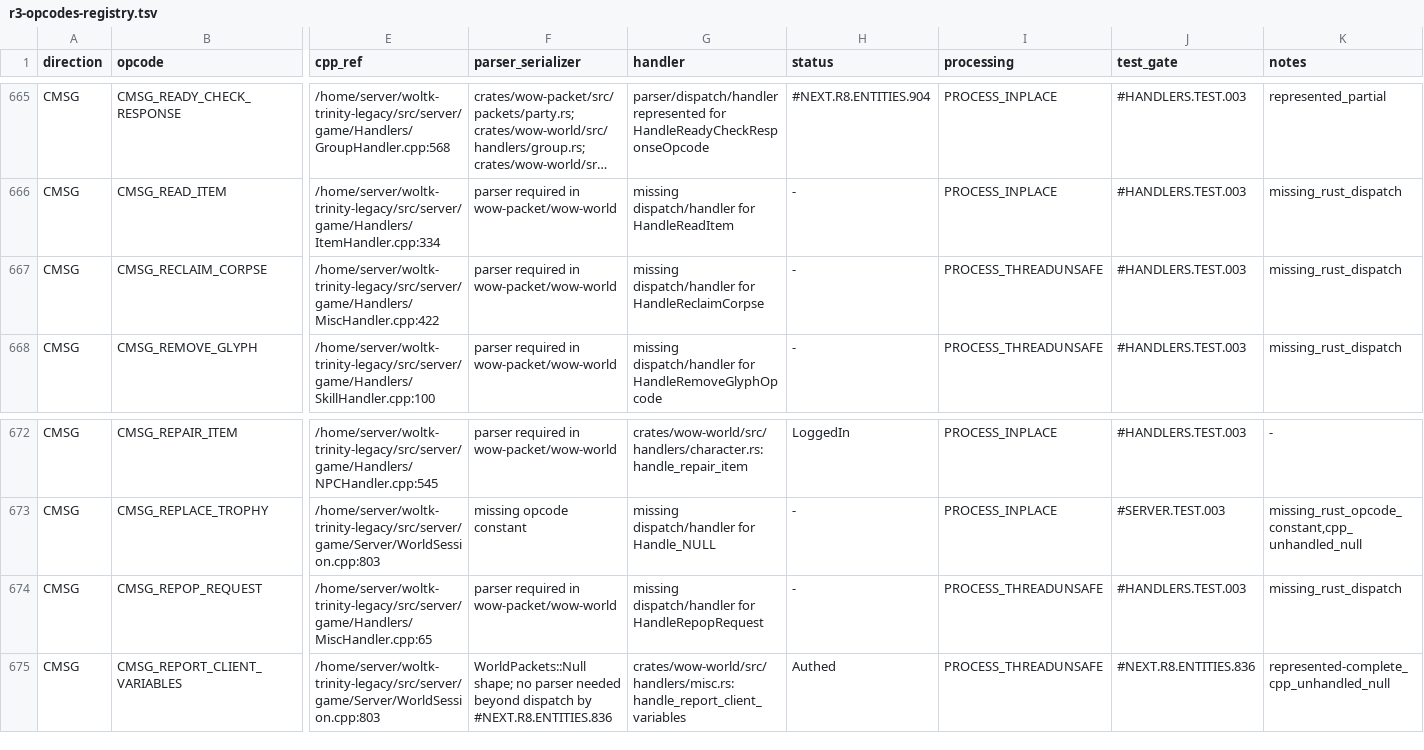
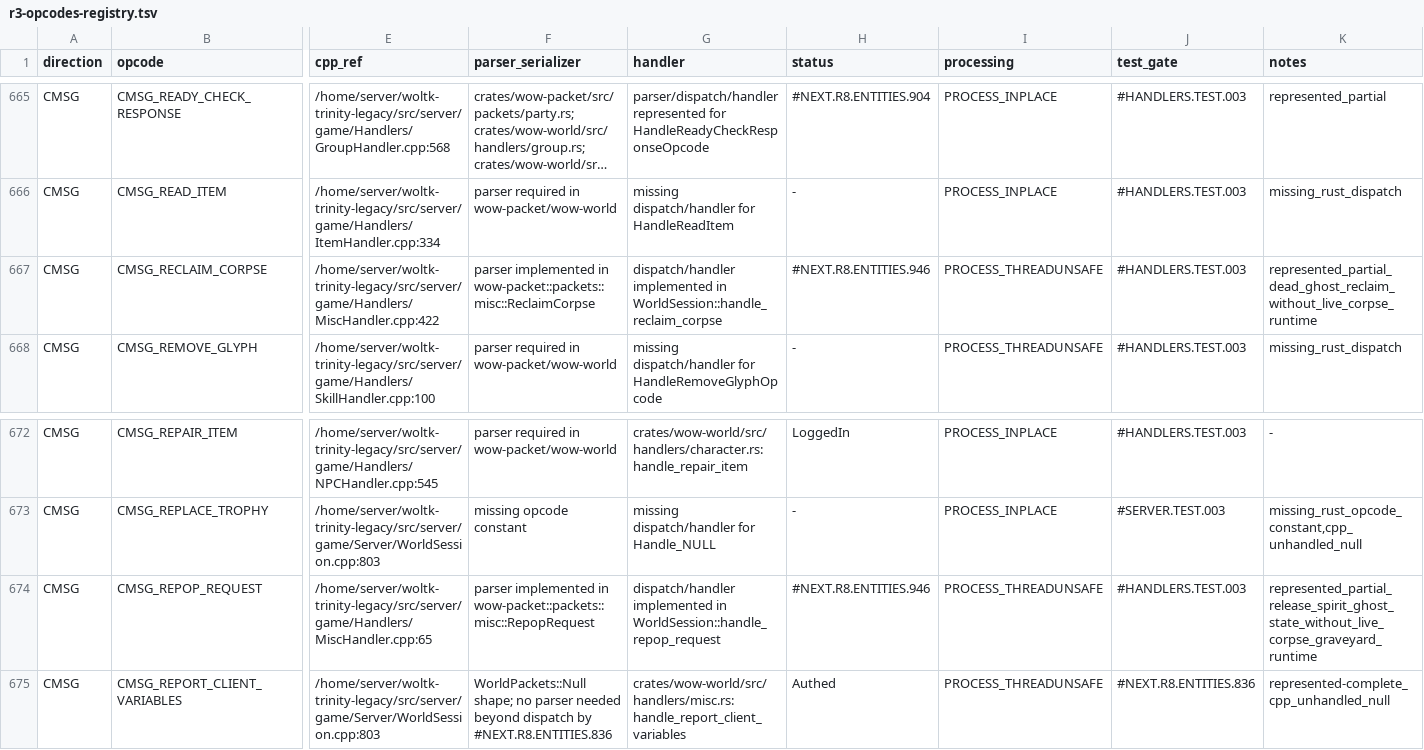
Before and after one commit to idairfguido/rustycore, a TSV file: docs/migration/inventory/r3-opcodes-registry.tsv, drawn as a sheet; only a part is shown, gaps mark what is left out; long unchanged cells end in …; the diff names each change by its address in the sheet, - before the commit and + after, or states it on an @@ line.

```diff
--- a/docs/migration/inventory/r3-opcodes-registry.tsv
+++ b/docs/migration/inventory/r3-opcodes-registry.tsv
-F667 (parser_serializer): parser required in wow-packet/wow-world
+F667 (parser_serializer): parser implemented in wow-packet::packets::misc::ReclaimCorpse
-G667 (handler): missing dispatch/handler for HandleReclaimCorpse
+G667 (handler): dispatch/handler implemented in WorldSession::handle_reclaim_corpse
-H667 (status): -
+H667 (status): #NEXT.R8.ENTITIES.946
-K667 (notes): missing_rust_dispatch
+K667 (notes): represented_partial_dead_ghost_reclaim_without_live_corpse_runtime
-F674 (parser_serializer): parser required in wow-packet/wow-world
+F674 (parser_serializer): parser implemented in wow-packet::packets::misc::RepopRequest
-G674 (handler): missing dispatch/handler for HandleRepopRequest
+G674 (handler): dispatch/handler implemented in WorldSession::handle_repop_request
-H674 (status): -
+H674 (status): #NEXT.R8.ENTITIES.946
-K674 (notes): missing_rust_dispatch
+K674 (notes): represented_partial_release_spirit_ghost_state_without_live_corpse_graveyard_runtime
```
Also changed, not shown: docs/migration/inventory/cpp-client-handlers.tsv, 8 other files.
